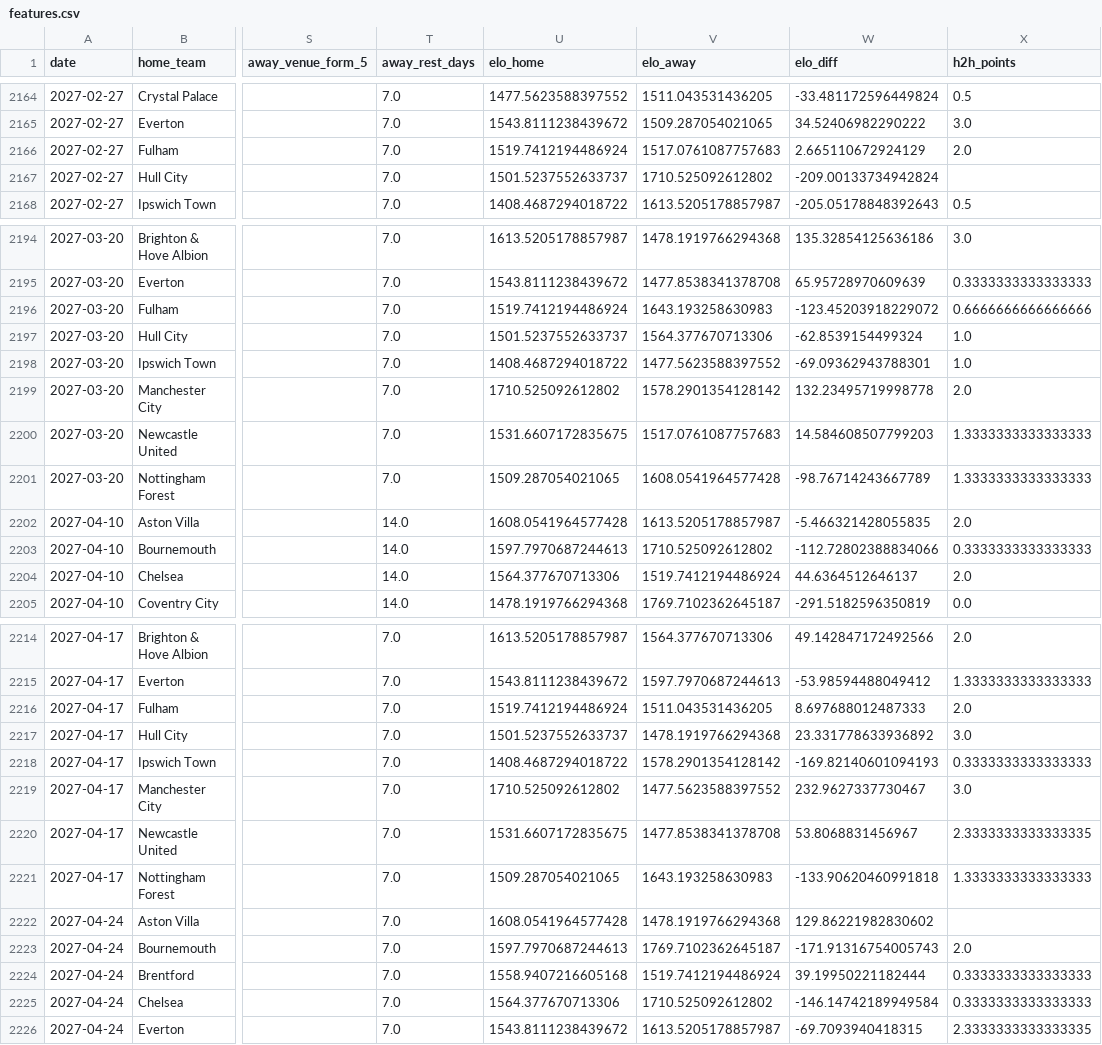
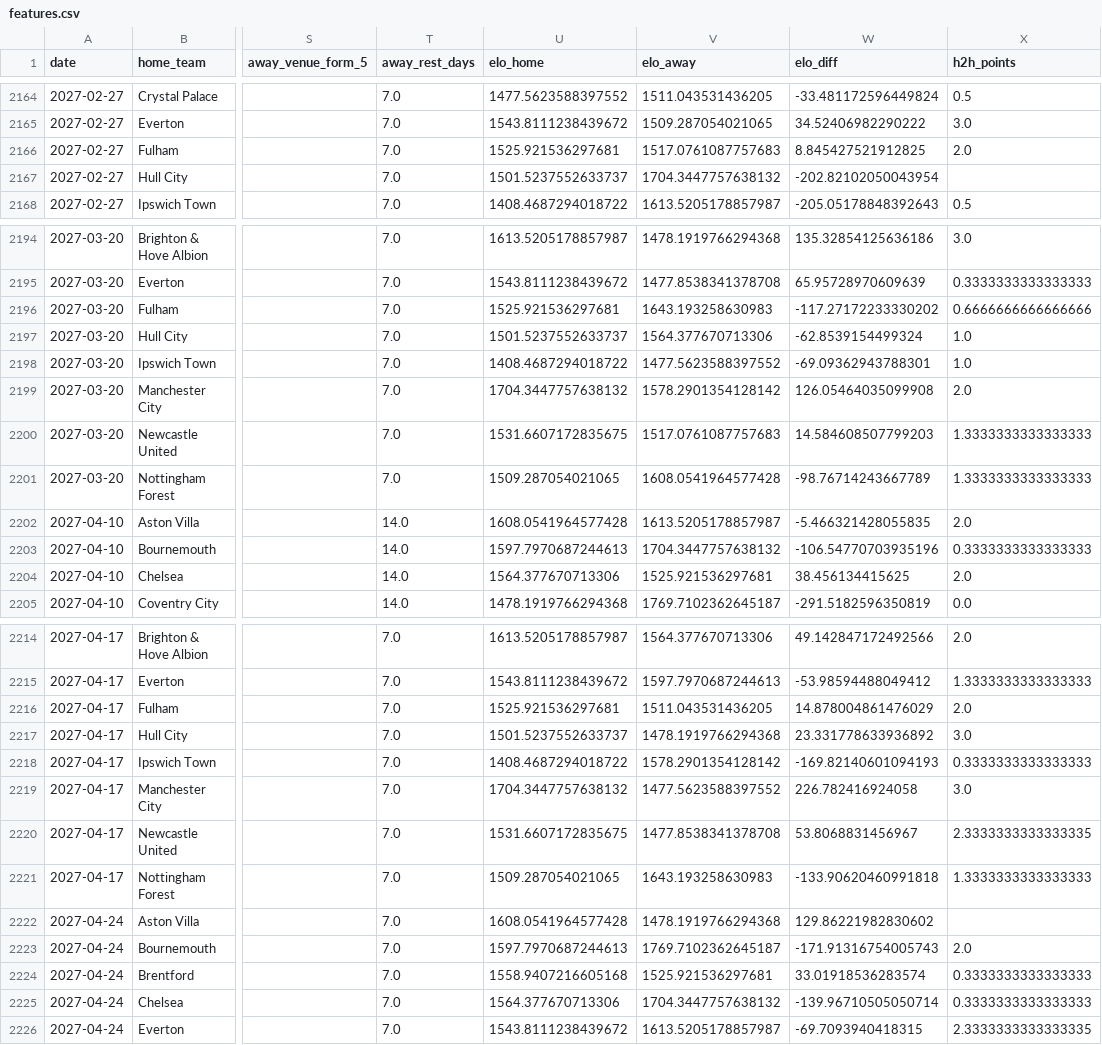
Before and after one commit to simobote0355/premier-league-predictor, a CSV file: data/processed/features.csv, drawn as a sheet; only a part is shown, gaps mark what is left out; the diff covers the shown part only; the diff names each change by its address in the sheet, - before the commit and + after, or states it on an @@ line.

```diff
--- a/data/processed/features.csv
+++ b/data/processed/features.csv
-U2166 (elo_home): 1519.7412194486924
+U2166 (elo_home): 1525.921536297681
-W2166 (elo_diff): 2.665110672924129
+W2166 (elo_diff): 8.845427521912825
-V2167 (elo_away): 1710.525092612802
+V2167 (elo_away): 1704.3447757638132
-W2167 (elo_diff): -209.00133734942824
+W2167 (elo_diff): -202.82102050043954
-U2196 (elo_home): 1519.7412194486924
+U2196 (elo_home): 1525.921536297681
-W2196 (elo_diff): -123.45203918229072
+W2196 (elo_diff): -117.27172233330202
-U2199 (elo_home): 1710.525092612802
+U2199 (elo_home): 1704.3447757638132
-W2199 (elo_diff): 132.23495719998778
+W2199 (elo_diff): 126.05464035099908
-V2203 (elo_away): 1710.525092612802
+V2203 (elo_away): 1704.3447757638132
-W2203 (elo_diff): -112.72802388834066
+W2203 (elo_diff): -106.54770703935196
-V2204 (elo_away): 1519.7412194486924
+V2204 (elo_away): 1525.921536297681
-W2204 (elo_diff): 44.6364512646137
+W2204 (elo_diff): 38.456134415625
-U2216 (elo_home): 1519.7412194486924
+U2216 (elo_home): 1525.921536297681
-W2216 (elo_diff): 8.697688012487333
+W2216 (elo_diff): 14.878004861476029
-U2219 (elo_home): 1710.525092612802
+U2219 (elo_home): 1704.3447757638132
-W2219 (elo_diff): 232.9627337730467
+W2219 (elo_diff): 226.782416924058
-V2224 (elo_away): 1519.7412194486924
+V2224 (elo_away): 1525.921536297681
-W2224 (elo_diff): 39.19950221182444
+W2224 (elo_diff): 33.01918536283574
-V2225 (elo_away): 1710.525092612802
+V2225 (elo_away): 1704.3447757638132
-W2225 (elo_diff): -146.14742189949584
+W2225 (elo_diff): -139.96710505050714
```
Also changed, not shown: 118 edited cells elsewhere in this file, data/powerbi/calibration.csv, data/powerbi/features.csv, 6 other files.
